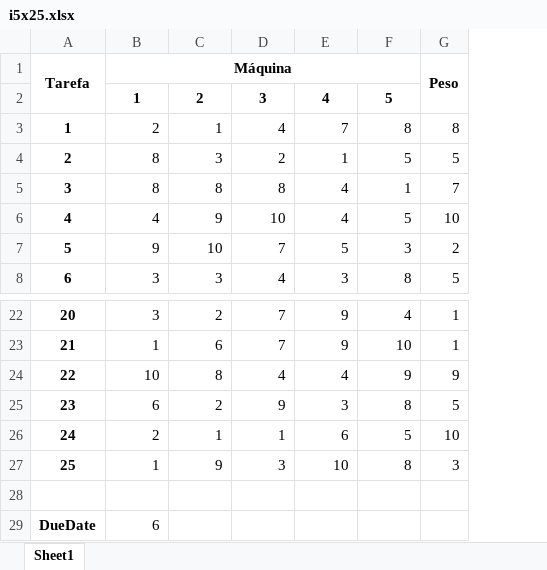
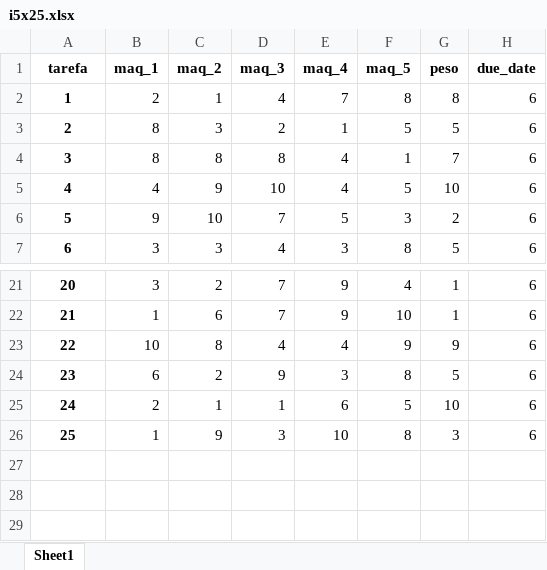
Before and after one commit to LucasAzvd/teoria-da-decisao, an Excel workbook: data/i5x25.xlsx, sheet Sheet1, drawn as a sheet; only a part is shown, gaps mark what is left out; values as stored, in another font and other column widths than the file's, no borders; removed rows and columns are numbered as before the commit, all else as after; the diff names each change by its address in the sheet, - before the commit and + after, or states it on an @@ line.

```diff
--- a/data/i5x25.xlsx (sheet Sheet1)
+++ b/data/i5x25.xlsx (sheet Sheet1)
+column H, rows 2-7: all 6; rows 21-26: all 6
-row 1: Tarefa | Máquina |  |  |  |  | Peso
-row 2:  | 1 | 2 | 3 | 4 | 5
+row 1: tarefa | maq_1 | maq_2 | maq_3 | maq_4 | maq_5 | peso | due_date
-row 28: (empty)
-row 29: DueDate | 6
```
Also changed, not shown: 3 other files.
